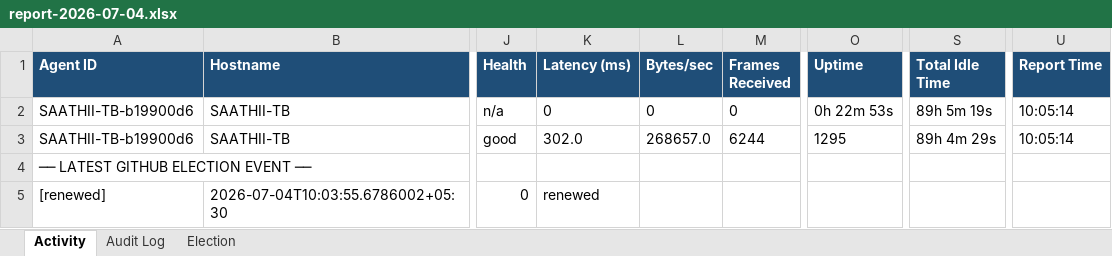
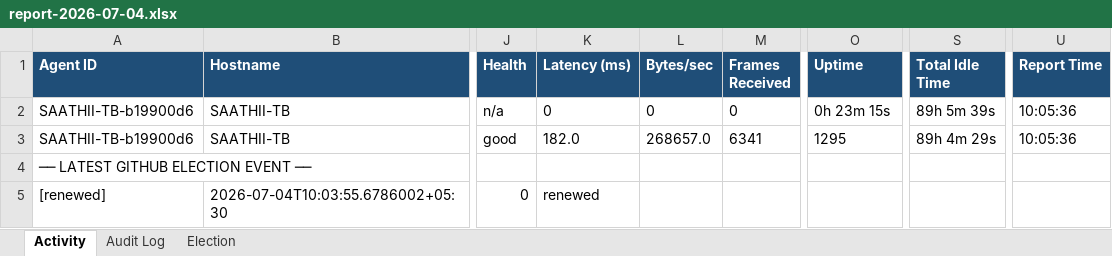
Before and after one commit to puniteswra-spec/PU, an Excel workbook: report-2026-07-04.xlsx, sheet Activity, drawn as a sheet; only a part is shown, gaps mark what is left out; values as stored, in another font and other column widths than the file's, no borders; the diff names each change by its address in the sheet, - before the commit and + after, or states it on an @@ line.

Commit message:
daily report 2026-07-04: 62 election events, 3 audit entries

```diff
--- a/report-2026-07-04.xlsx (sheet Activity)
+++ b/report-2026-07-04.xlsx (sheet Activity)
-O2 (Uptime): 0h 22m 53s
+O2 (Uptime): 0h 23m 15s
-S2 (Total Idle Time): 89h 5m 19s
+S2 (Total Idle Time): 89h 5m 39s
-U2:U3 (Report Time): 10:05:14
+U2:U3 (Report Time): 10:05:36
-K3 (Latency (ms)): 302.0
+K3 (Latency (ms)): 182.0
-M3 (Frames Received): 6244
+M3 (Frames Received): 6341
```
Also changed, not shown: sheet Election.
